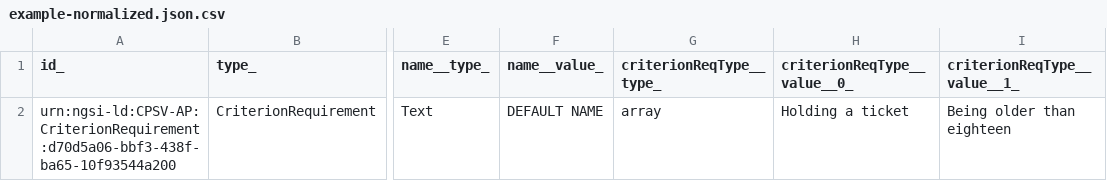
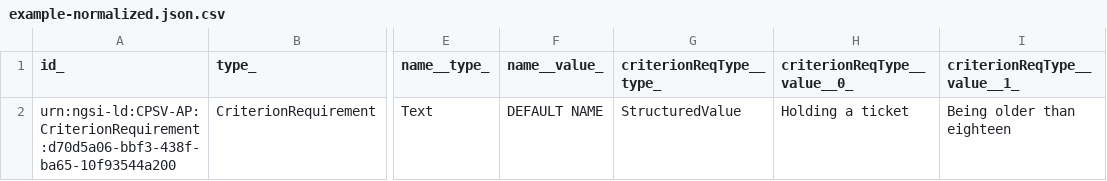
Before and after one commit to smart-data-models/dataModel.CPSV-AP, a CSV file: CriterionRequirement/examples/example-normalized.json.csv, drawn as a sheet; only a part is shown, gaps mark what is left out; the diff names each change by its address in the sheet, - before the commit and + after, or states it on an @@ line.

Commit message:
Exported example to csv example-normalized.json

```diff
--- a/CriterionRequirement/examples/example-normalized.json.csv
+++ b/CriterionRequirement/examples/example-normalized.json.csv
-G2 (criterionReqType__type_): array
+G2 (criterionReqType__type_): StructuredValue
```
